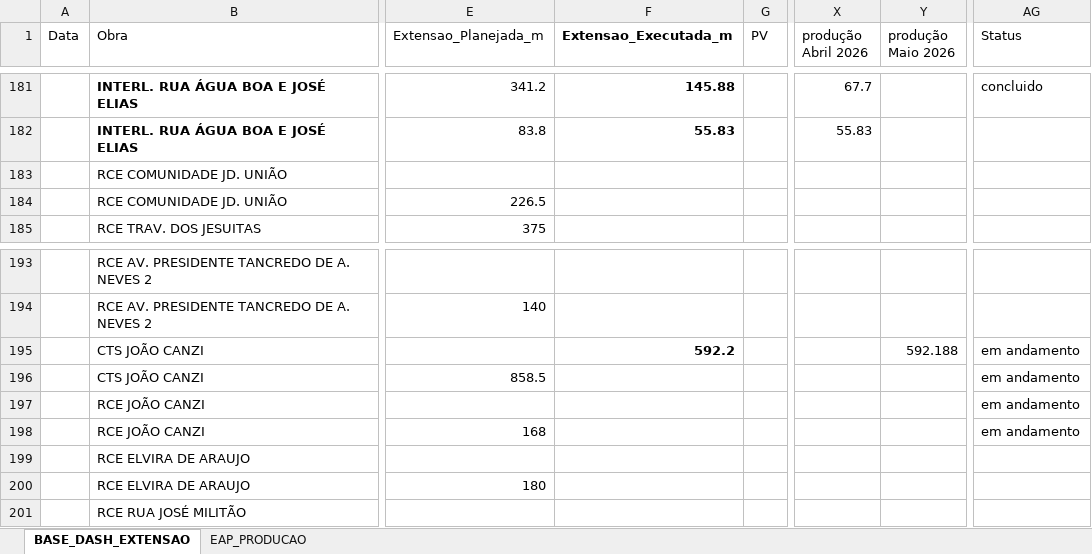
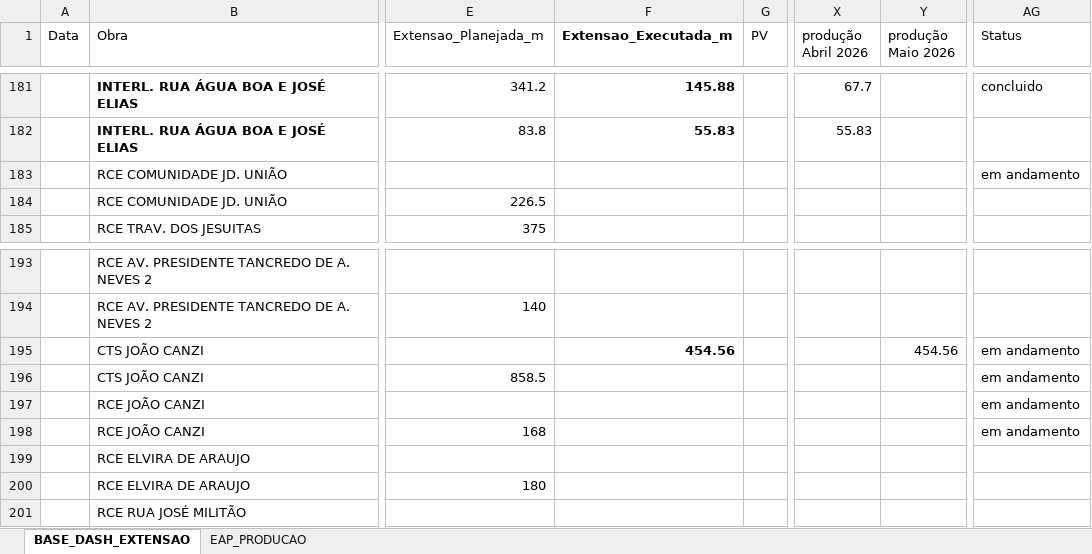
Before and after one commit to integra6a-star/dashboard-obras, an Excel workbook: BASE_DASH_EXTENSAO_POWERBI.xlsx, sheet BASE_DASH_EXTENSAO, drawn as a sheet; only a part is shown, gaps mark what is left out; values as stored, in another font and other column widths than the file's, no borders; table styles not drawn; the diff names each change by its address in the sheet, - before the commit and + after, or states it on an @@ line.

```diff
--- a/BASE_DASH_EXTENSAO_POWERBI.xlsx (sheet BASE_DASH_EXTENSAO)
+++ b/BASE_DASH_EXTENSAO_POWERBI.xlsx (sheet BASE_DASH_EXTENSAO)
-AG183 (Status): (empty)
+AG183 (Status): em andamento
-F195 (Extensao_Executada_m): 592.2
+F195 (Extensao_Executada_m): 454.56
-Y195 (produção Maio 2026): 592.188
+Y195 (produção Maio 2026): 454.56
```
Also changed, not shown: EAP_PRODUCAO.xlsx, docs/BASE_DASH_EXTENSAO_POWERBI.xlsx, 11 other files.
